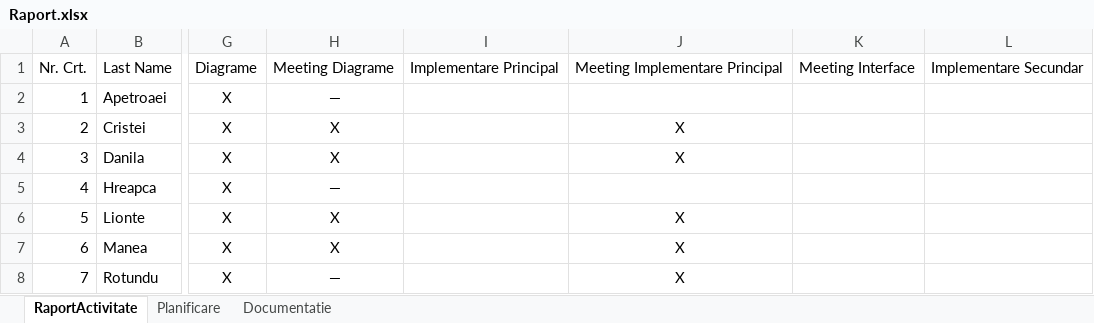
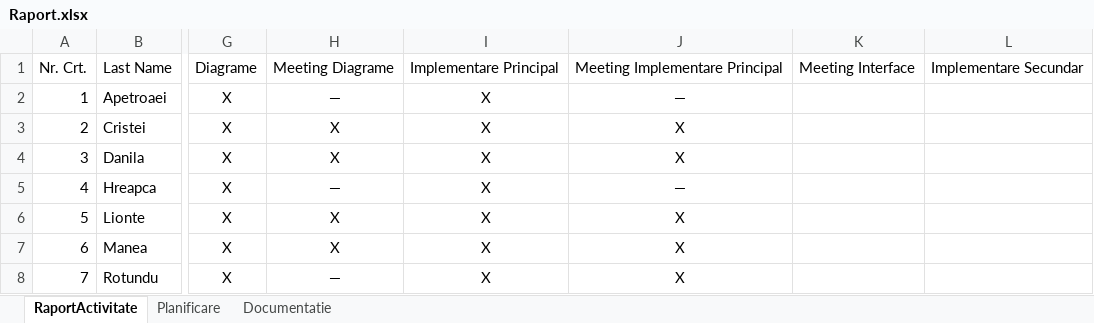
Before and after one commit to grupaB3/proiectIP, an Excel workbook: [B3]Echipa3/Raport.xlsx, sheet RaportActivitate, drawn as a sheet; only a part is shown, gaps mark what is left out; values as stored, in another font and other column widths than the file's, no borders; the diff names each change by its address in the sheet, - before the commit and + after, or states it on an @@ line.

Commit message:
Updated Raport

```diff
--- a/[B3]Echipa3/Raport.xlsx (sheet RaportActivitate)
+++ b/[B3]Echipa3/Raport.xlsx (sheet RaportActivitate)
-I2:I8: (empty)
+I2:I8: X
-J2: (empty)
+J2: ―
-J5: (empty)
+J5: ―
```
